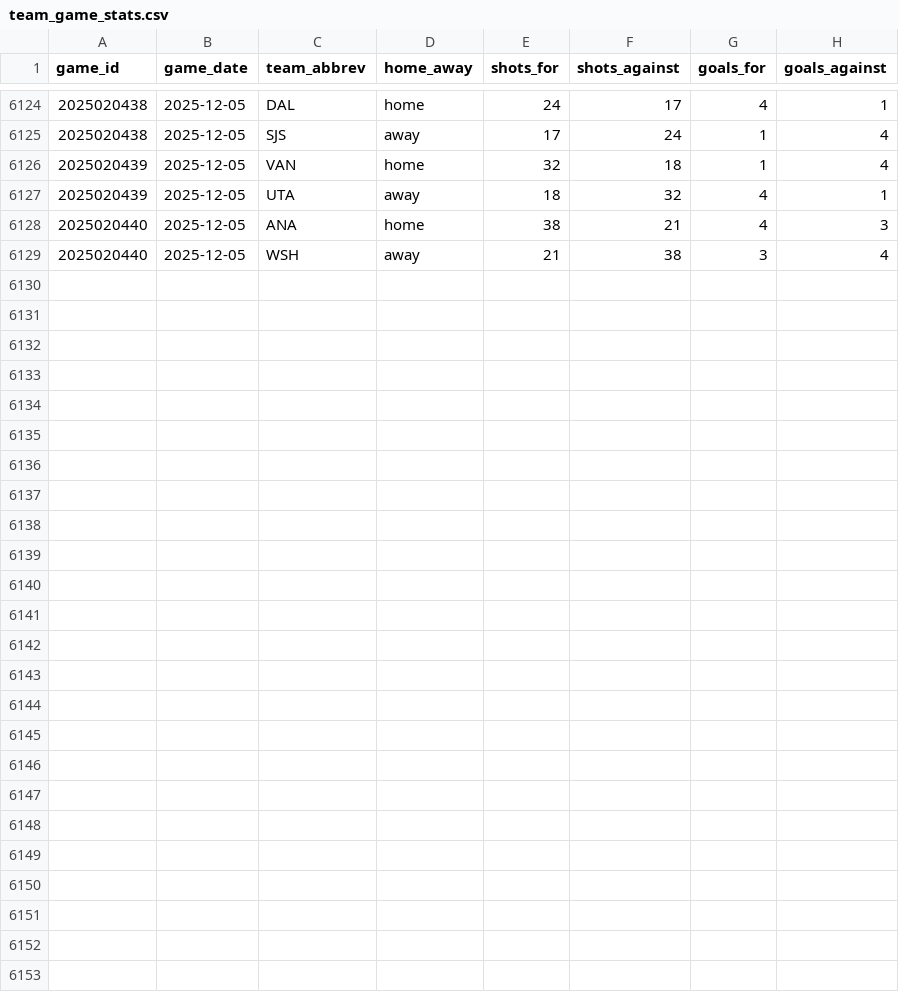
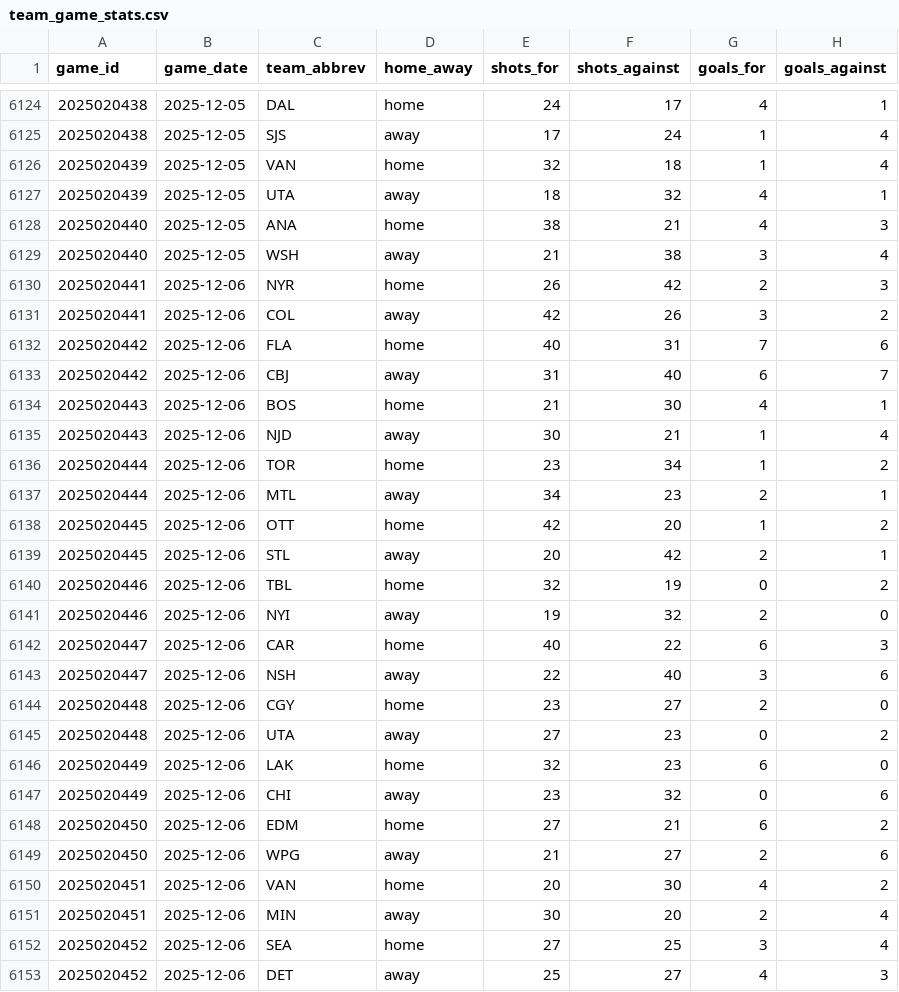
Before and after one commit to naustin1117/oddsAnalyzer, a CSV file: data/team_game_stats.csv, drawn as a sheet; only a part is shown, gaps mark what is left out; the diff names each change by its address in the sheet, - before the commit and + after, or states it on an @@ line.

Commit message:
Updating data

```diff
--- a/data/team_game_stats.csv
+++ b/data/team_game_stats.csv
+row 6130: 2025020441 | 2025-12-06 | NYR | home | 26 | 42 | 2 | 3
+row 6131: 2025020441 | 2025-12-06 | COL | away | 42 | 26 | 3 | 2
+row 6132: 2025020442 | 2025-12-06 | FLA | home | 40 | 31 | 7 | 6
+row 6133: 2025020442 | 2025-12-06 | CBJ | away | 31 | 40 | 6 | 7
+row 6134: 2025020443 | 2025-12-06 | BOS | home | 21 | 30 | 4 | 1
+row 6135: 2025020443 | 2025-12-06 | NJD | away | 30 | 21 | 1 | 4
+row 6136: 2025020444 | 2025-12-06 | TOR | home | 23 | 34 | 1 | 2
+row 6137: 2025020444 | 2025-12-06 | MTL | away | 34 | 23 | 2 | 1
+row 6138: 2025020445 | 2025-12-06 | OTT | home | 42 | 20 | 1 | 2
+row 6139: 2025020445 | 2025-12-06 | STL | away | 20 | 42 | 2 | 1
+row 6140: 2025020446 | 2025-12-06 | TBL | home | 32 | 19 | 0 | 2
+row 6141: 2025020446 | 2025-12-06 | NYI | away | 19 | 32 | 2 | 0
+row 6142: 2025020447 | 2025-12-06 | CAR | home | 40 | 22 | 6 | 3
+row 6143: 2025020447 | 2025-12-06 | NSH | away | 22 | 40 | 3 | 6
+row 6144: 2025020448 | 2025-12-06 | CGY | home | 23 | 27 | 2 | 0
+row 6145: 2025020448 | 2025-12-06 | UTA | away | 27 | 23 | 0 | 2
+row 6146: 2025020449 | 2025-12-06 | LAK | home | 32 | 23 | 6 | 0
+row 6147: 2025020449 | 2025-12-06 | CHI | away | 23 | 32 | 0 | 6
+row 6148: 2025020450 | 2025-12-06 | EDM | home | 27 | 21 | 6 | 2
+row 6149: 2025020450 | 2025-12-06 | WPG | away | 21 | 27 | 2 | 6
+row 6150: 2025020451 | 2025-12-06 | VAN | home | 20 | 30 | 4 | 2
+row 6151: 2025020451 | 2025-12-06 | MIN | away | 30 | 20 | 2 | 4
+row 6152: 2025020452 | 2025-12-06 | SEA | home | 27 | 25 | 3 | 4
+row 6153: 2025020452 | 2025-12-06 | DET | away | 25 | 27 | 4 | 3
```
Also changed, not shown: 3 other files.
